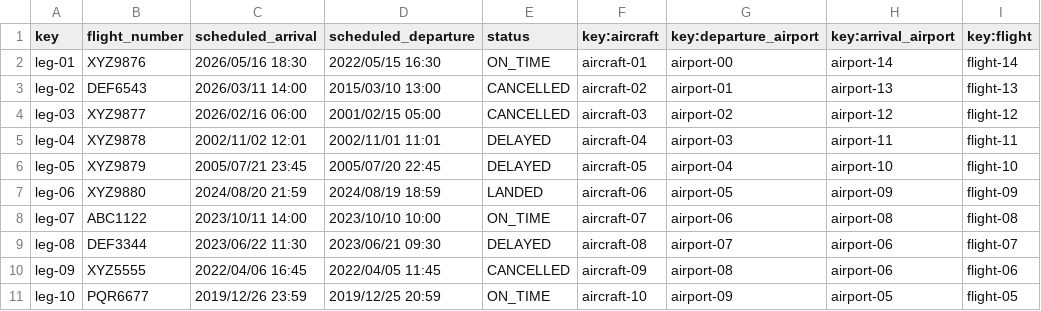
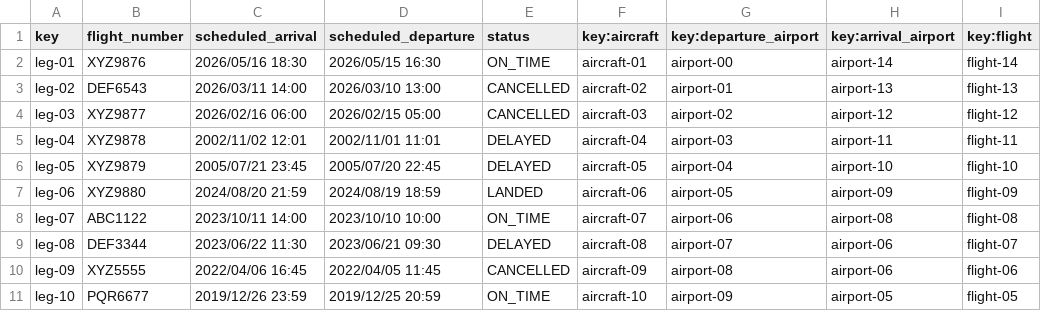
Before and after one commit to marrivbec/gii-is-DP2-C1.033, a CSV file: src/main/resources/WEB-INF/data/sample/leg.csv, drawn as a sheet; only a part is shown; the diff names each change by its address in the sheet, - before the commit and + after, or states it on an @@ line.

Commit message:
fix: :bug: CSV Leg Changed

```diff
--- a/src/main/resources/WEB-INF/data/sample/leg.csv
+++ b/src/main/resources/WEB-INF/data/sample/leg.csv
-D2 (scheduled_departure): 2022/05/15 16:30
+D2 (scheduled_departure): 2026/05/15 16:30
-D3 (scheduled_departure): 2015/03/10 13:00
+D3 (scheduled_departure): 2026/03/10 13:00
-D4 (scheduled_departure): 2001/02/15 05:00
+D4 (scheduled_departure): 2026/02/15 05:00
```
